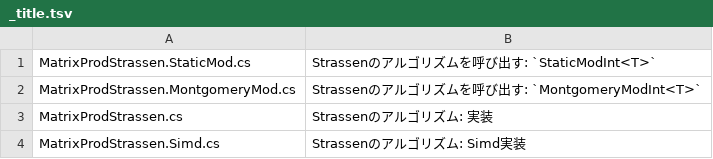
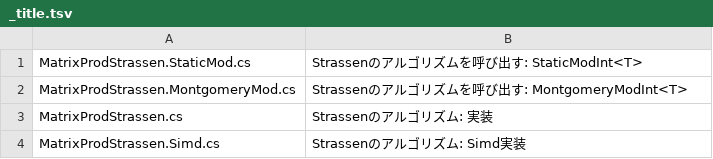
Before and after one commit to kzrnm/Kzrnm.Competitive, a TSV file: Library/Competitive.Library/Math/Matrix/Extensions/_title.tsv, drawn as a sheet.

Commit message:
Fix Montgomery

```diff
--- a/Library/Competitive.Library/Math/Matrix/Extensions/_title.tsv
+++ b/Library/Competitive.Library/Math/Matrix/Extensions/_title.tsv
@@ -1,3 +1,3 @@
-MatrixProdStrassen.StaticMod.cs	Strassenのアルゴリズムを呼び出す: `StaticModInt<T>`
-MatrixProdStrassen.MontgomeryMod.cs	Strassenのアルゴリズムを呼び出す: `MontgomeryModInt<T>`
+MatrixProdStrassen.StaticMod.cs	Strassenのアルゴリズムを呼び出す: StaticModInt<T>
+MatrixProdStrassen.MontgomeryMod.cs	Strassenのアルゴリズムを呼び出す: MontgomeryModInt<T>
 MatrixProdStrassen.cs	Strassenのアルゴリズム: 実装
```
Also changed, not shown: 4 other files.
